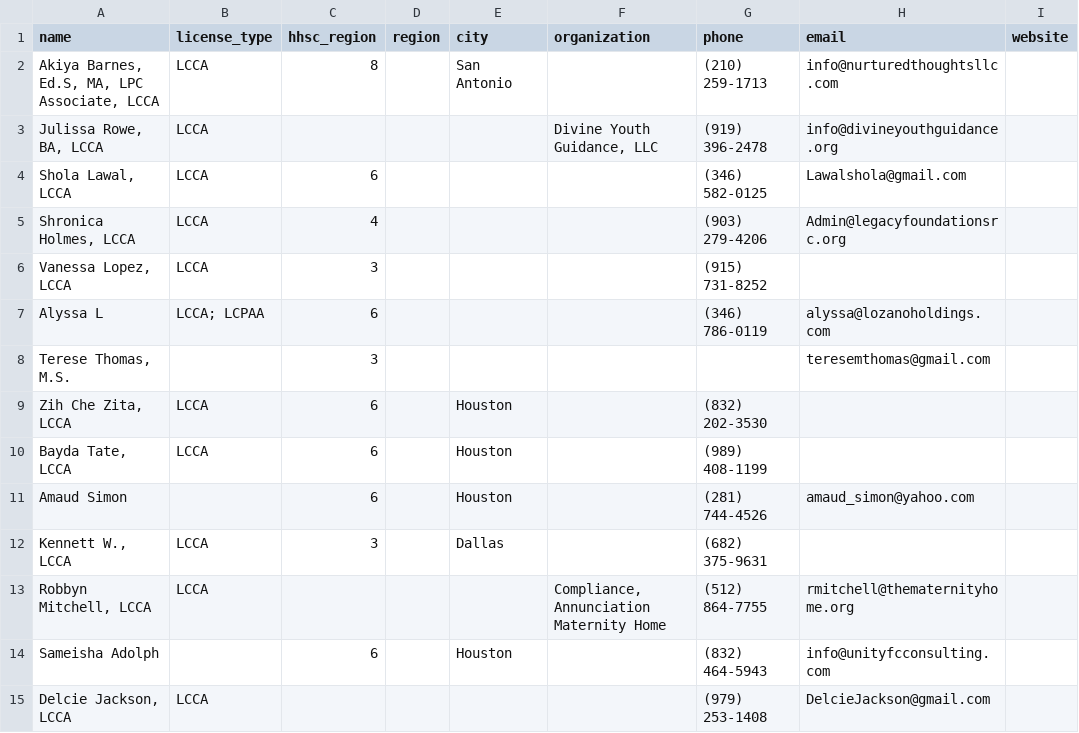
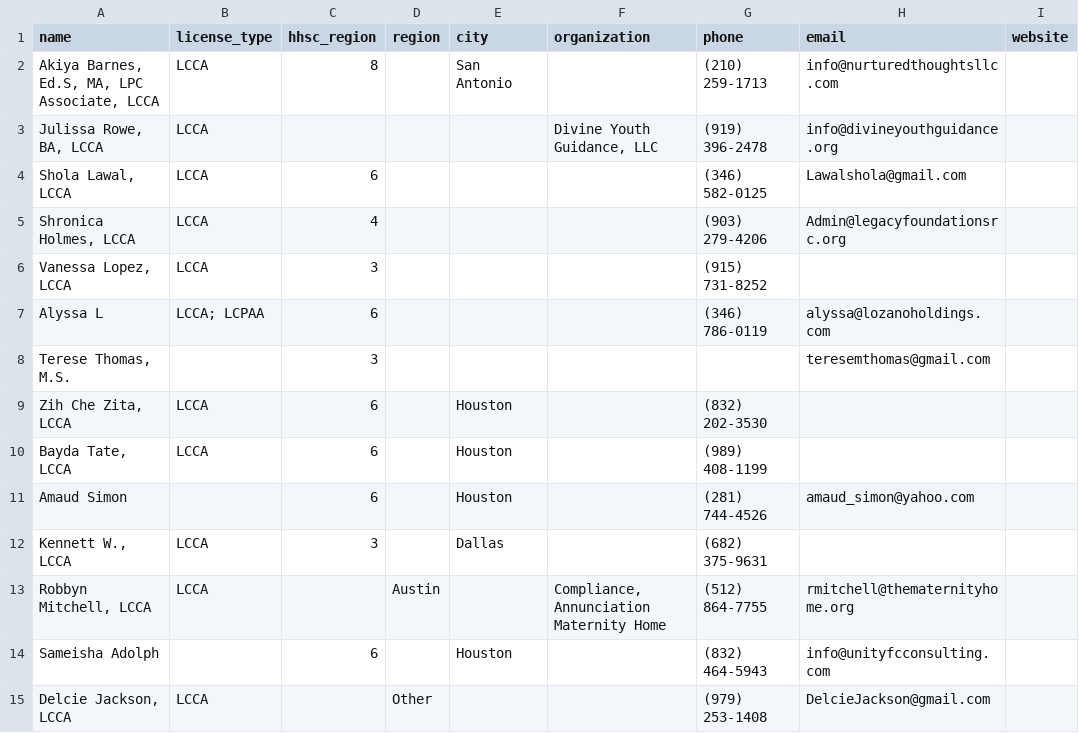
Before and after one commit to AlyssaLozano/licensedadmin, a CSV file: data/administrators.csv, drawn as a sheet.

```diff
--- a/data/administrators.csv
+++ b/data/administrators.csv
@@ -12,4 +12,4 @@ name,license_type,hhsc_region,region,city,organization,phone,email,website
 "Kennett W., LCCA",LCCA,3,,Dallas,,"(682) 375-9631",,
-"Robbyn Mitchell, LCCA",LCCA,,,,"Compliance, Annunciation Maternity Home","(512) 864-7755","rmitchell@thematernityhome.org",
+"Robbyn Mitchell, LCCA",LCCA,,Austin,,"Compliance, Annunciation Maternity Home","(512) 864-7755","rmitchell@thematernityhome.org",
 "Sameisha Adolph",,6,,Houston,,"(832) 464-5943","info@unityfcconsulting.com",
-"Delcie Jackson, LCCA",LCCA,,,,,"(979) 253-1408","DelcieJackson@gmail.com",
+"Delcie Jackson, LCCA",LCCA,,Other,,,"(979) 253-1408","DelcieJackson@gmail.com",
```
